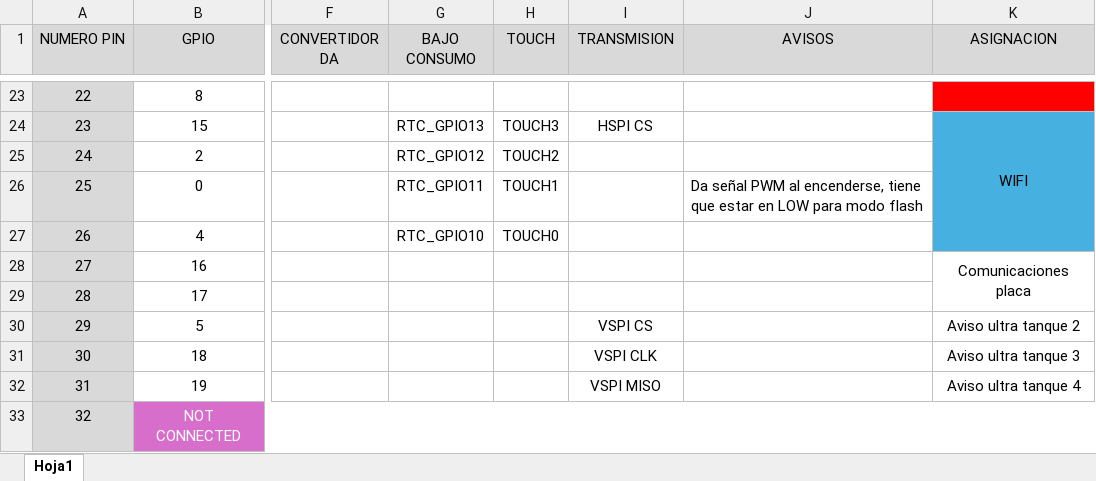
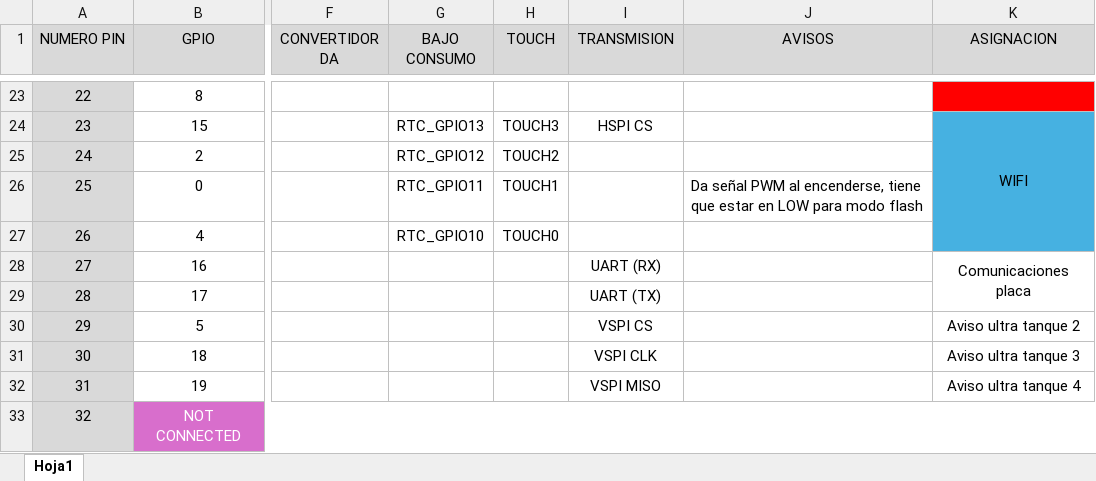
Before and after one commit to Belen0803/pi01, an Excel workbook: Datasheets/ESP WIFI.xlsx, sheet Hoja1, drawn as a sheet; only a part is shown, gaps mark what is left out; values as stored, in another font and other column widths than the file's, no borders; the diff names each change by its address in the sheet, - before the commit and + after, or states it on an @@ line.

Commit message:
Usos de la UART y maquina de estados

```diff
--- a/Datasheets/ESP WIFI.xlsx (sheet Hoja1)
+++ b/Datasheets/ESP WIFI.xlsx (sheet Hoja1)
-I28 (TRANSMISION): (empty)
+I28 (TRANSMISION): UART (RX)
-I29 (TRANSMISION): (empty)
+I29 (TRANSMISION): UART (TX)
```
Also changed, not shown: Datasheets/ESP CONTROLADOR.xlsx, 4 other files.
